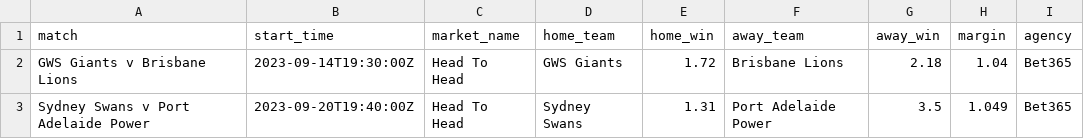
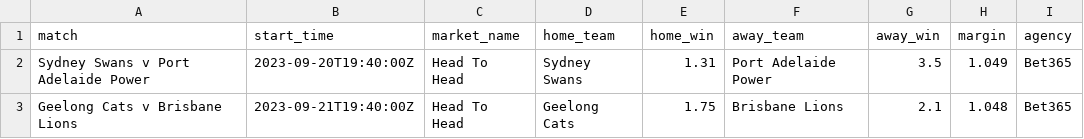
Before and after one commit to jamesbrown1417/AFL, a CSV file: Data/scraped_odds/bet365_h2h.csv, drawn as a sheet; removed rows and columns are numbered as before the commit, all else as after; the diff names each change by its address in the sheet, - before the commit and + after, or states it on an @@ line.

```diff
--- a/Data/scraped_odds/bet365_h2h.csv
+++ b/Data/scraped_odds/bet365_h2h.csv
-row 2: GWS Giants v Brisbane Lions | 2023-09-14T19:30:00Z | Head To Head | GWS Giants | 1.72 | Brisbane Lions | 2.18 | 1.04 | Bet365
+row 3: Geelong Cats v Brisbane Lions | 2023-09-21T19:40:00Z | Head To Head | Geelong Cats | 1.75 | Brisbane Lions | 2.1 | 1.048 | Bet365
```
Also changed, not shown: Data/scraped_odds/bet365_player_disposals.csv, Data/scraped_odds/tab_line.csv, 36 other files.
